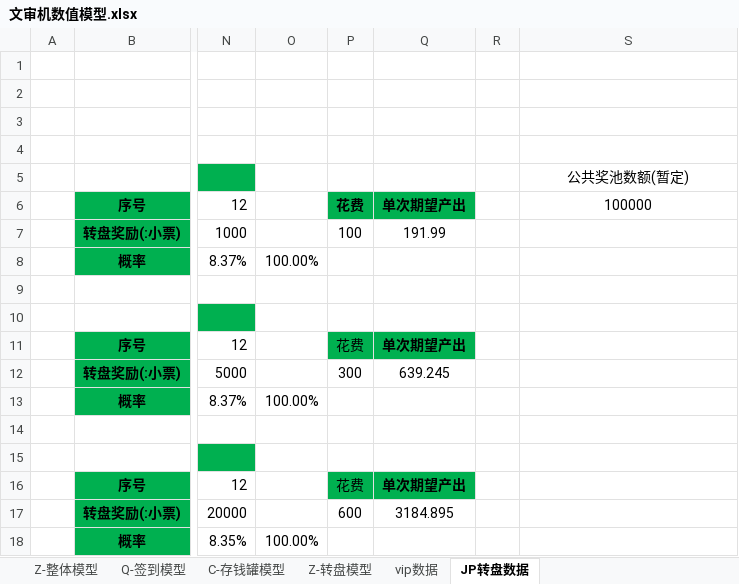
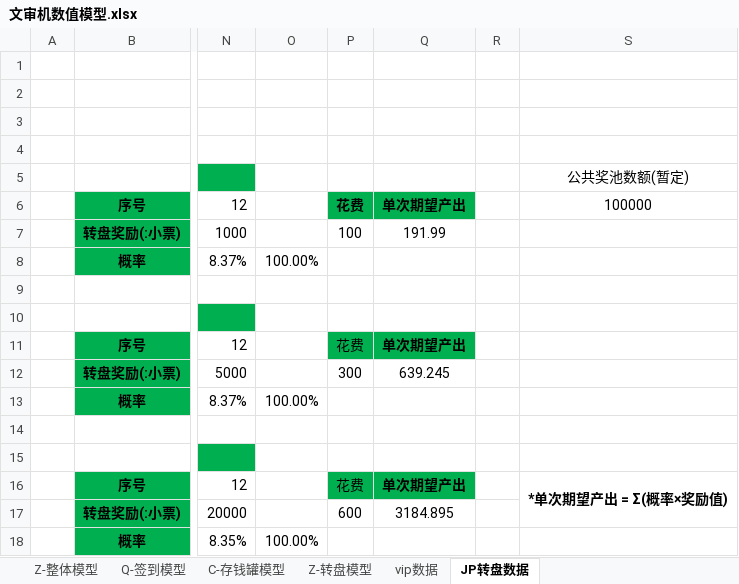
Before and after one commit to FelingOD/Slot-Monitor, an Excel workbook: 00文审机数值/文审机数值模型.xlsx, sheet JP转盘数据, drawn as a sheet; only a part is shown, gaps mark what is left out; values as stored, in another font and other column widths than the file's, no borders; the diff names each change by its address in the sheet, - before the commit and + after, or states it on an @@ line.

```diff
--- a/00文审机数值/文审机数值模型.xlsx (sheet JP转盘数据)
+++ b/00文审机数值/文审机数值模型.xlsx (sheet JP转盘数据)
-S16: (empty)
+S16: *单次期望产出 = Σ(概率×奖励值)
+S16:S17 merged
```
Also changed, not shown: sheet Z-整体模型, sheet C-存钱罐模型, sheet Q-签到模型, sheet Z-转盘模型, charts or pictures, 00文审机数值/D-道具表.xlsx, 00文审机数值/G-公共配置表.xlsx, 19 other files.
